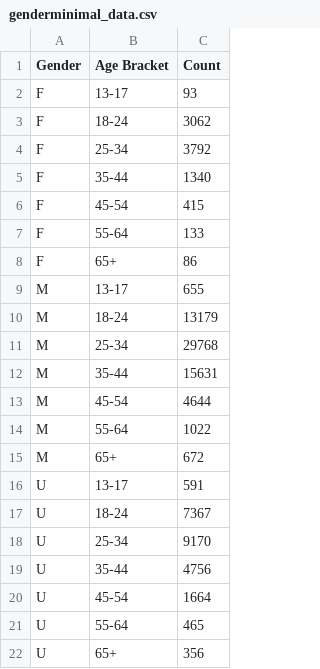
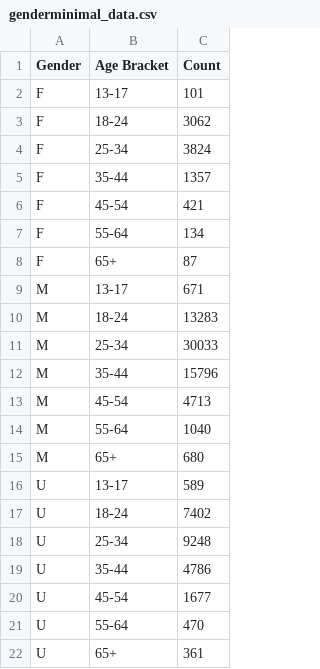
Before and after one commit to premstaller1/instagram-graph-api, a CSV file: data/genderminimal_data.csv, drawn as a sheet.

```diff
--- a/data/genderminimal_data.csv
+++ b/data/genderminimal_data.csv
@@ -1,22 +1,22 @@
 Gender,Age Bracket,Count
-F,13-17,93
+F,13-17,101
 F,18-24,3062
-F,25-34,3792
-F,35-44,1340
-F,45-54,415
-F,55-64,133
-F,65+,86
-M,13-17,655
-M,18-24,13179
-M,25-34,29768
-M,35-44,15631
-M,45-54,4644
-M,55-64,1022
-M,65+,672
-U,13-17,591
-U,18-24,7367
-U,25-34,9170
-U,35-44,4756
-U,45-54,1664
-U,55-64,465
-U,65+,356
+F,25-34,3824
+F,35-44,1357
+F,45-54,421
+F,55-64,134
+F,65+,87
+M,13-17,671
+M,18-24,13283
+M,25-34,30033
+M,35-44,15796
+M,45-54,4713
+M,55-64,1040
+M,65+,680
+U,13-17,589
+U,18-24,7402
+U,25-34,9248
+U,35-44,4786
+U,45-54,1677
+U,55-64,470
+U,65+,361
```
Also changed, not shown: data/cityminimal_data.csv, 6 other files.
